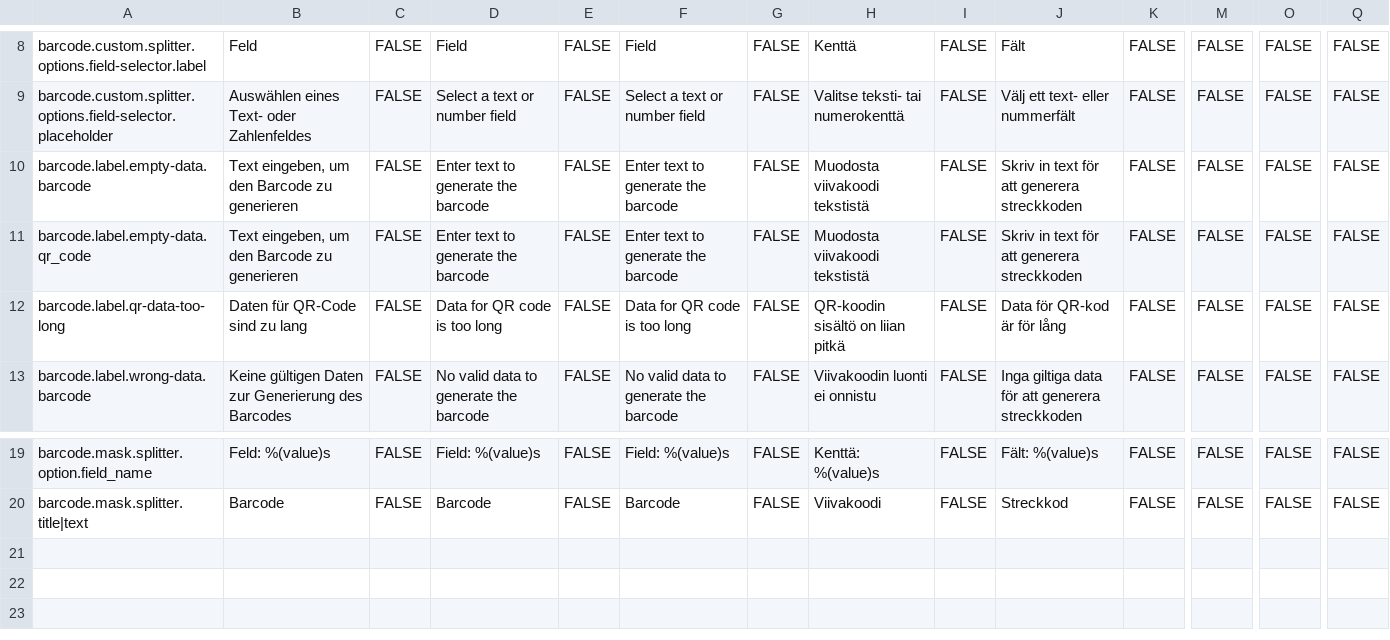
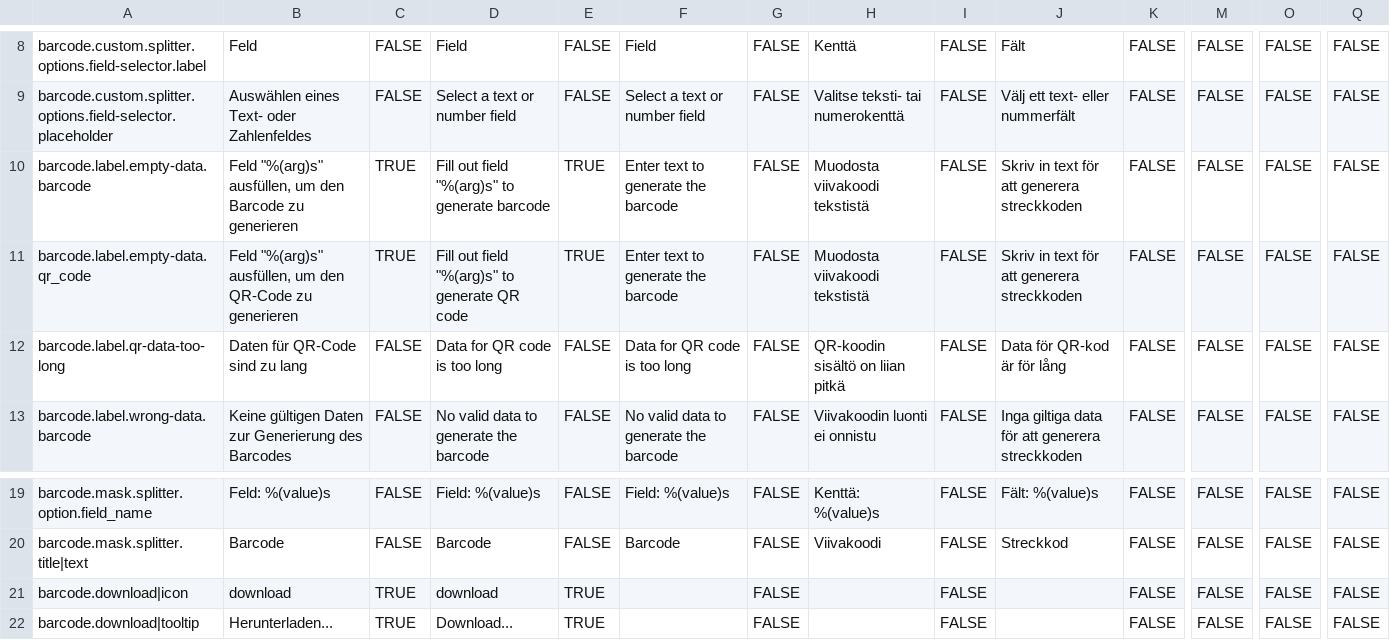
Before and after one commit to programmfabrik/easydb-barcode-display-plugin, a CSV file: l10n/easydb-barcode-display.csv, drawn as a sheet; only a part is shown, gaps mark what is left out; rows hold the shown columns only; the diff names each change by its address in the sheet, - before the commit and + after, or states it on an @@ line.

Commit message:
update google csv see #75491

```diff
--- a/l10n/easydb-barcode-display.csv
+++ b/l10n/easydb-barcode-display.csv
-B10: Text eingeben, um den…
+B10: Feld "%(arg)s" ausfüllen, um den…
-C10:C11: FALSE
+C10:C11: TRUE
-D10: Enter text to generate the barcode
+D10: Fill out field "%(arg)s" to generate barcode
-E10:E11: FALSE
+E10:E11: TRUE
-B11: Text eingeben, um den Barcode zu generieren
+B11: Feld "%(arg)s" ausfüllen, um den QR-Code zu generieren
-D11: Enter text to generate the barcode
+D11: Fill out field "%(arg)s" to generate QR code
+row 21: barcode.download|icon | download | TRUE | download | TRUE |  | FALSE |  | FALSE |  | FALSE | FALSE | FALSE | FALSE
+row 22: barcode.download|tooltip | Herunterladen... | TRUE | Download... | TRUE |  | FALSE |  | FALSE |  | FALSE | FALSE | FALSE | FALSE
```
